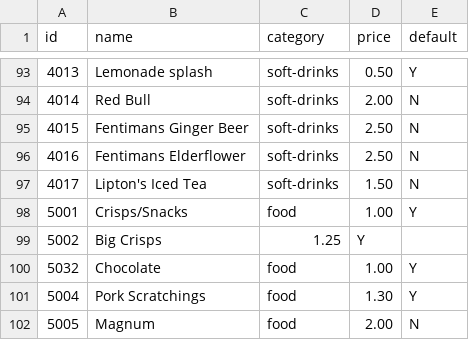
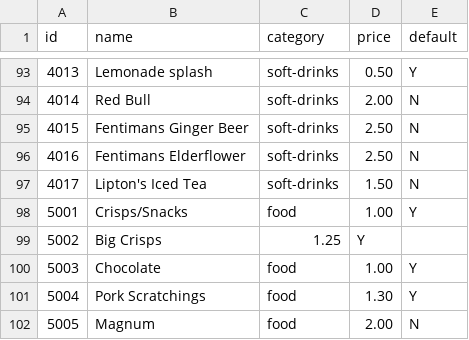
Before and after one commit to gregtyler/moor-green-epos, a CSV file: src/data/stock.csv, drawn as a sheet; only a part is shown, gaps mark what is left out.

```diff
--- a/src/data/stock.csv
+++ b/src/data/stock.csv
@@ -99,3 +99,3 @@ id,name,category,price,default
 5002,Big Crisps,1.25,Y
-5032,Chocolate,food,1.00,Y
+5003,Chocolate,food,1.00,Y
 5004,Pork Scratchings,food,1.30,Y
```
